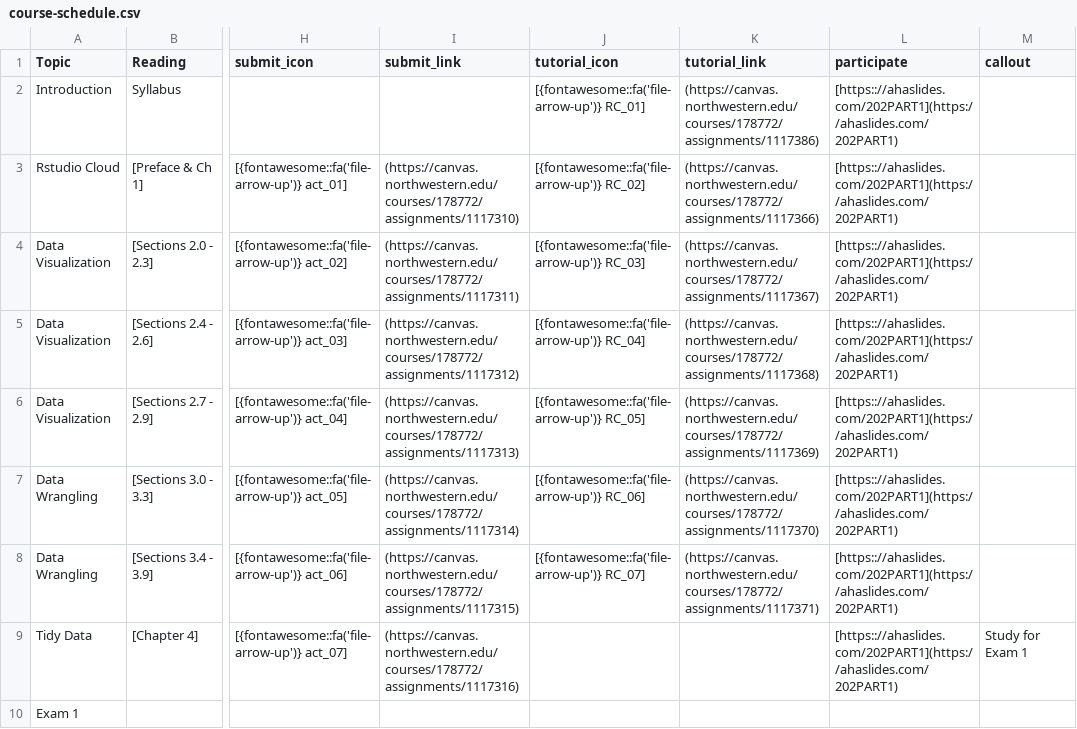
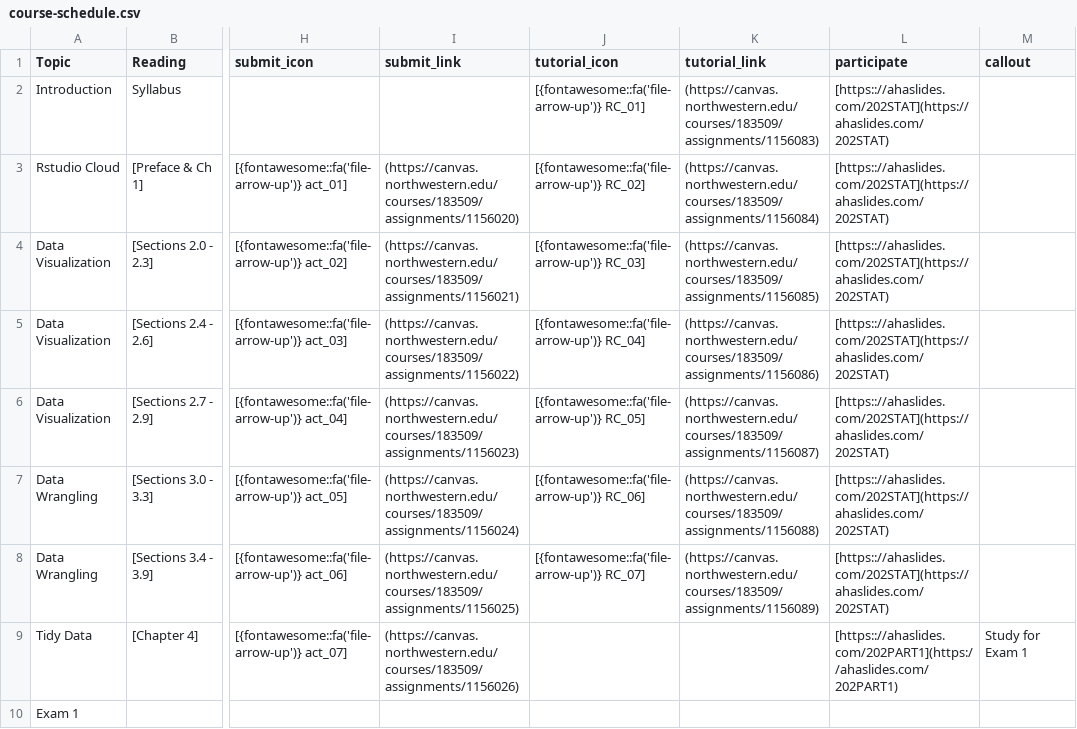
Before and after one commit to arvindkrishna87/stat202_website, a CSV file: documents/course-schedule.csv, drawn as a sheet; only a part is shown, gaps mark what is left out; the diff covers the shown part only; the diff names each change by its address in the sheet, - before the commit and + after, or states it on an @@ line.

```diff
--- a/documents/course-schedule.csv
+++ b/documents/course-schedule.csv
-K2 (tutorial_link): (https://canvas.northwestern.edu/courses/178772/assignments/1117386)
+K2 (tutorial_link): (https://canvas.northwestern.edu/courses/183509/assignments/1156083)
-L2:L8 (participate): [https:://ahaslides.com/202PART1](https://ahaslides.com/202PART1)
+L2:L8 (participate): [https:://ahaslides.com/202STAT](https://ahaslides.com/202STAT)
-I3 (submit_link): (https://canvas.northwestern.edu/courses/178772/assignments/1117310)
+I3 (submit_link): (https://canvas.northwestern.edu/courses/183509/assignments/1156020)
-K3 (tutorial_link): (https://canvas.northwestern.edu/courses/178772/assignments/1117366)
+K3 (tutorial_link): (https://canvas.northwestern.edu/courses/183509/assignments/1156084)
-I4 (submit_link): (https://canvas.northwestern.edu/courses/178772/assignments/1117311)
+I4 (submit_link): (https://canvas.northwestern.edu/courses/183509/assignments/1156021)
-K4 (tutorial_link): (https://canvas.northwestern.edu/courses/178772/assignments/1117367)
+K4 (tutorial_link): (https://canvas.northwestern.edu/courses/183509/assignments/1156085)
-I5 (submit_link): (https://canvas.northwestern.edu/courses/178772/assignments/1117312)
+I5 (submit_link): (https://canvas.northwestern.edu/courses/183509/assignments/1156022)
-K5 (tutorial_link): (https://canvas.northwestern.edu/courses/178772/assignments/1117368)
+K5 (tutorial_link): (https://canvas.northwestern.edu/courses/183509/assignments/1156086)
-I6 (submit_link): (https://canvas.northwestern.edu/courses/178772/assignments/1117313)
+I6 (submit_link): (https://canvas.northwestern.edu/courses/183509/assignments/1156023)
-K6 (tutorial_link): (https://canvas.northwestern.edu/courses/178772/assignments/1117369)
+K6 (tutorial_link): (https://canvas.northwestern.edu/courses/183509/assignments/1156087)
-I7 (submit_link): (https://canvas.northwestern.edu/courses/178772/assignments/1117314)
+I7 (submit_link): (https://canvas.northwestern.edu/courses/183509/assignments/1156024)
-K7 (tutorial_link): (https://canvas.northwestern.edu/courses/178772/assignments/1117370)
+K7 (tutorial_link): (https://canvas.northwestern.edu/courses/183509/assignments/1156088)
-I8 (submit_link): (https://canvas.northwestern.edu/courses/178772/assignments/1117315)
+I8 (submit_link): (https://canvas.northwestern.edu/courses/183509/assignments/1156025)
-K8 (tutorial_link): (https://canvas.northwestern.edu/courses/178772/assignments/1117371)
+K8 (tutorial_link): (https://canvas.northwestern.edu/courses/183509/assignments/1156089)
-I9 (submit_link): (https://canvas.northwestern.edu/courses/178772/assignments/1117316)
+I9 (submit_link): (https://canvas.northwestern.edu/courses/183509/assignments/1156026)
```
Also changed, not shown: 41 edited cells elsewhere in this file, documents/agenda_final.csv, 26 other files.
